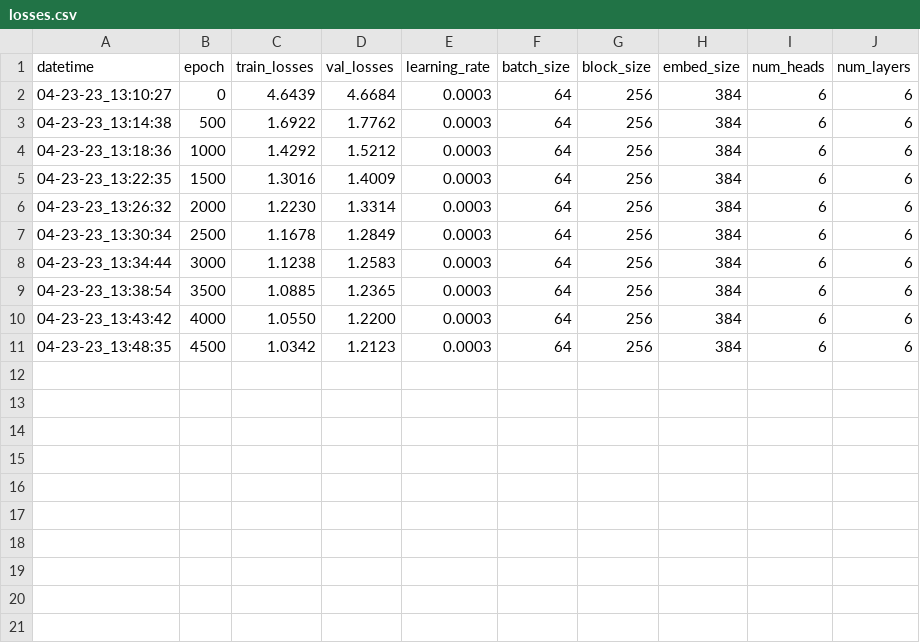
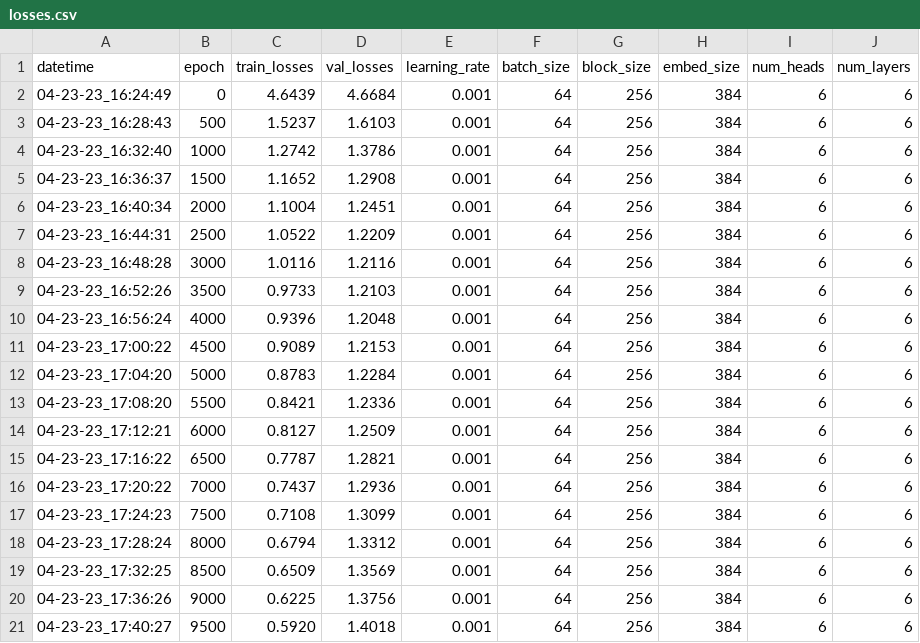
Before and after one commit to holdmydata/CodyAI, a CSV file: GPT/validation/losses.csv, drawn as a sheet.

Commit message:
new losses exp

```diff
--- a/GPT/validation/losses.csv
+++ b/GPT/validation/losses.csv
@@ -1,11 +1,21 @@
 datetime,epoch,train_losses,val_losses,learning_rate,batch_size,block_size,embed_size,num_heads,num_layers
-04-23-23_13:10:27,0,4.6439,4.6684,0.0003,64,256,384,6,6
-04-23-23_13:14:38,500,1.6922,1.7762,0.0003,64,256,384,6,6
-04-23-23_13:18:36,1000,1.4292,1.5212,0.0003,64,256,384,6,6
-04-23-23_13:22:35,1500,1.3016,1.4009,0.0003,64,256,384,6,6
-04-23-23_13:26:32,2000,1.2230,1.3314,0.0003,64,256,384,6,6
-04-23-23_13:30:34,2500,1.1678,1.2849,0.0003,64,256,384,6,6
-04-23-23_13:34:44,3000,1.1238,1.2583,0.0003,64,256,384,6,6
-04-23-23_13:38:54,3500,1.0885,1.2365,0.0003,64,256,384,6,6
-04-23-23_13:43:42,4000,1.0550,1.2200,0.0003,64,256,384,6,6
-04-23-23_13:48:35,4500,1.0342,1.2123,0.0003,64,256,384,6,6
+04-23-23_16:24:49,0,4.6439,4.6684,0.001,64,256,384,6,6
+04-23-23_16:28:43,500,1.5237,1.6103,0.001,64,256,384,6,6
+04-23-23_16:32:40,1000,1.2742,1.3786,0.001,64,256,384,6,6
+04-23-23_16:36:37,1500,1.1652,1.2908,0.001,64,256,384,6,6
+04-23-23_16:40:34,2000,1.1004,1.2451,0.001,64,256,384,6,6
+04-23-23_16:44:31,2500,1.0522,1.2209,0.001,64,256,384,6,6
+04-23-23_16:48:28,3000,1.0116,1.2116,0.001,64,256,384,6,6
+04-23-23_16:52:26,3500,0.9733,1.2103,0.001,64,256,384,6,6
+04-23-23_16:56:24,4000,0.9396,1.2048,0.001,64,256,384,6,6
+04-23-23_17:00:22,4500,0.9089,1.2153,0.001,64,256,384,6,6
+04-23-23_17:04:20,5000,0.8783,1.2284,0.001,64,256,384,6,6
+04-23-23_17:08:20,5500,0.8421,1.2336,0.001,64,256,384,6,6
+04-23-23_17:12:21,6000,0.8127,1.2509,0.001,64,256,384,6,6
+04-23-23_17:16:22,6500,0.7787,1.2821,0.001,64,256,384,6,6
+04-23-23_17:20:22,7000,0.7437,1.2936,0.001,64,256,384,6,6
+04-23-23_17:24:23,7500,0.7108,1.3099,0.001,64,256,384,6,6
+04-23-23_17:28:24,8000,0.6794,1.3312,0.001,64,256,384,6,6
+04-23-23_17:32:25,8500,0.6509,1.3569,0.001,64,256,384,6,6
+04-23-23_17:36:26,9000,0.6225,1.3756,0.001,64,256,384,6,6
+04-23-23_17:40:27,9500,0.5920,1.4018,0.001,64,256,384,6,6
```
Also changed, not shown: 2 other files.
